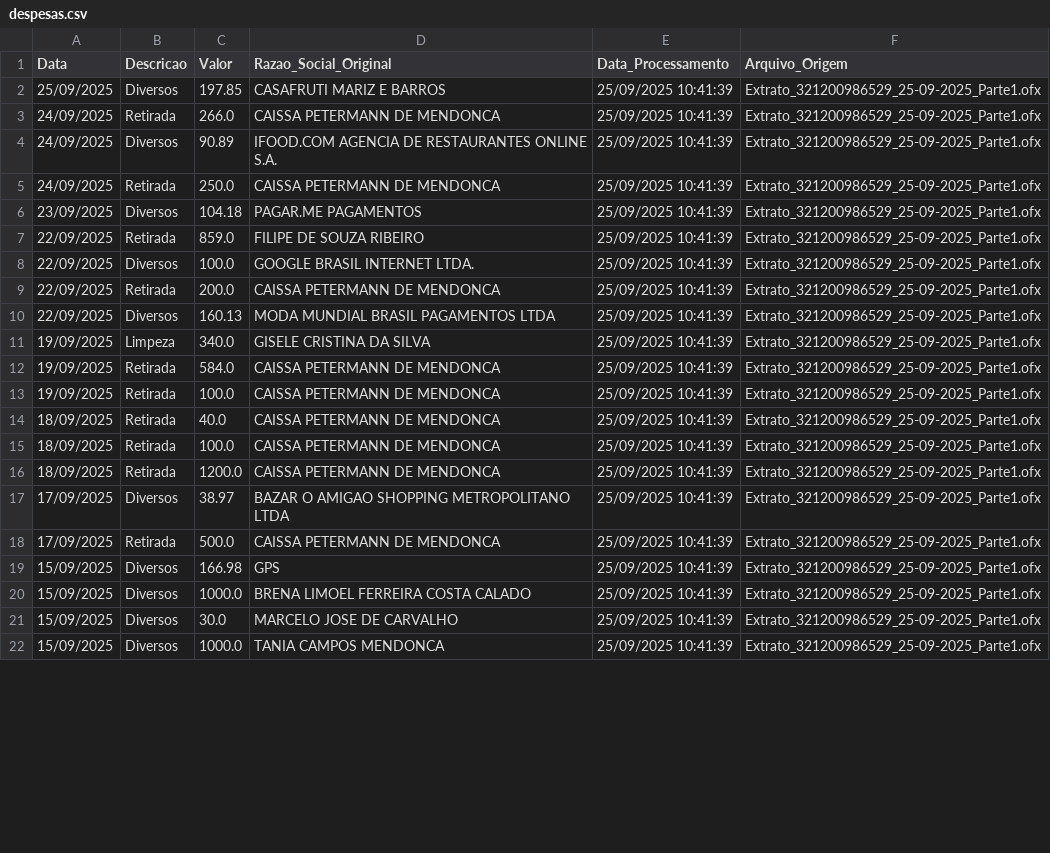
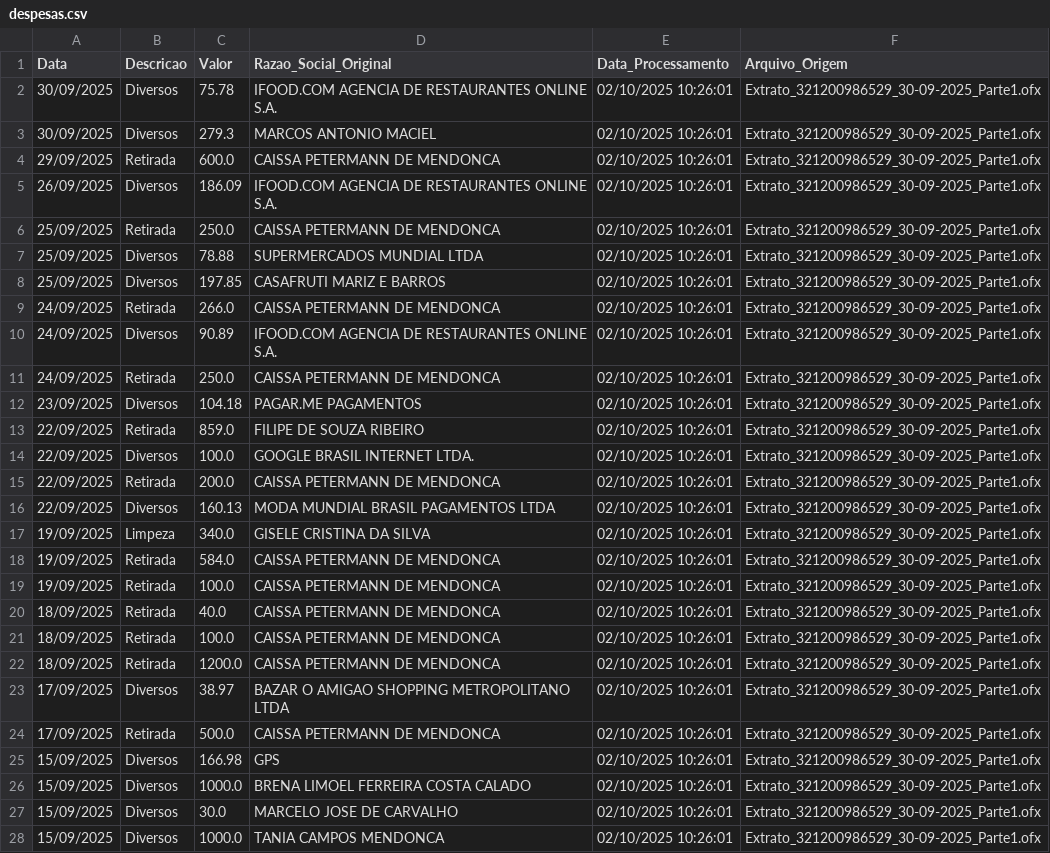
Before and after one commit to ieplif/extrator_bancario, a CSV file: dados_persistentes/despesas.csv, drawn as a sheet; only a part is shown; the diff covers the shown part only.

```diff
--- a/dados_persistentes/despesas.csv
+++ b/dados_persistentes/despesas.csv
@@ -1,22 +1,28 @@
 Data,Descricao,Valor,Razao_Social_Original,Data_Processamento,Arquivo_Origem
-25/09/2025,Diversos,197.85,CASAFRUTI MARIZ E BARROS,25/09/2025 10:41:39,Extrato_321200986529_25-09-2025_Parte1.ofx
-24/09/2025,Retirada,266.0,CAISSA PETERMANN DE MENDONCA,25/09/2025 10:41:39,Extrato_321200986529_25-09-2025_Parte1.ofx
-24/09/2025,Diversos,90.89,IFOOD.COM AGENCIA DE RESTAURANTES ONLINE S.A.,25/09/2025 10:41:39,Extrato_321200986529_25-09-2025_Parte1.ofx
-24/09/2025,Retirada,250.0,CAISSA PETERMANN DE MENDONCA,25/09/2025 10:41:39,Extrato_321200986529_25-09-2025_Parte1.ofx
-23/09/2025,Diversos,104.18,PAGAR.ME PAGAMENTOS,25/09/2025 10:41:39,Extrato_321200986529_25-09-2025_Parte1.ofx
-22/09/2025,Retirada,859.0,FILIPE DE SOUZA RIBEIRO,25/09/2025 10:41:39,Extrato_321200986529_25-09-2025_Parte1.ofx
-22/09/2025,Diversos,100.0,GOOGLE BRASIL INTERNET LTDA.,25/09/2025 10:41:39,Extrato_321200986529_25-09-2025_Parte1.ofx
-22/09/2025,Retirada,200.0,CAISSA PETERMANN DE MENDONCA,25/09/2025 10:41:39,Extrato_321200986529_25-09-2025_Parte1.ofx
-22/09/2025,Diversos,160.13,MODA MUNDIAL BRASIL PAGAMENTOS LTDA,25/09/2025 10:41:39,Extrato_321200986529_25-09-2025_Parte1.ofx
-19/09/2025,Limpeza,340.0,GISELE CRISTINA DA SILVA,25/09/2025 10:41:39,Extrato_321200986529_25-09-2025_Parte1.ofx
-19/09/2025,Retirada,584.0,CAISSA PETERMANN DE MENDONCA,25/09/2025 10:41:39,Extrato_321200986529_25-09-2025_Parte1.ofx
-19/09/2025,Retirada,100.0,CAISSA PETERMANN DE MENDONCA,25/09/2025 10:41:39,Extrato_321200986529_25-09-2025_Parte1.ofx
-18/09/2025,Retirada,40.0,CAISSA PETERMANN DE MENDONCA,25/09/2025 10:41:39,Extrato_321200986529_25-09-2025_Parte1.ofx
-18/09/2025,Retirada,100.0,CAISSA PETERMANN DE MENDONCA,25/09/2025 10:41:39,Extrato_321200986529_25-09-2025_Parte1.ofx
-18/09/2025,Retirada,1200.0,CAISSA PETERMANN DE MENDONCA,25/09/2025 10:41:39,Extrato_321200986529_25-09-2025_Parte1.ofx
-17/09/2025,Diversos,38.97,BAZAR O AMIGAO SHOPPING METROPOLITANO LTDA,25/09/2025 10:41:39,Extrato_321200986529_25-09-2025_Parte1.ofx
-17/09/2025,Retirada,500.0,CAISSA PETERMANN DE MENDONCA,25/09/2025 10:41:39,Extrato_321200986529_25-09-2025_Parte1.ofx
-15/09/2025,Diversos,166.98,GPS,25/09/2025 10:41:39,Extrato_321200986529_25-09-2025_Parte1.ofx
-15/09/2025,Diversos,1000.0,BRENA LIMOEL FERREIRA COSTA CALADO,25/09/2025 10:41:39,Extrato_321200986529_25-09-2025_Parte1.ofx
-15/09/2025,Diversos,30.0,MARCELO JOSE DE CARVALHO,25/09/2025 10:41:39,Extrato_321200986529_25-09-2025_Parte1.ofx
-15/09/2025,Diversos,1000.0,TANIA CAMPOS MENDONCA,25/09/2025 10:41:39,Extrato_321200986529_25-09-2025_Parte1.ofx
+30/09/2025,Diversos,75.78,IFOOD.COM AGENCIA DE RESTAURANTES ONLINE S.A.,02/10/2025 10:26:01,Extrato_321200986529_30-09-2025_Parte1.ofx
+30/09/2025,Diversos,279.3,MARCOS ANTONIO MACIEL,02/10/2025 10:26:01,Extrato_321200986529_30-09-2025_Parte1.ofx
+29/09/2025,Retirada,600.0,CAISSA PETERMANN DE MENDONCA,02/10/2025 10:26:01,Extrato_321200986529_30-09-2025_Parte1.ofx
+26/09/2025,Diversos,186.09,IFOOD.COM AGENCIA DE RESTAURANTES ONLINE S.A.,02/10/2025 10:26:01,Extrato_321200986529_30-09-2025_Parte1.ofx
+25/09/2025,Retirada,250.0,CAISSA PETERMANN DE MENDONCA,02/10/2025 10:26:01,Extrato_321200986529_30-09-2025_Parte1.ofx
+25/09/2025,Diversos,78.88,SUPERMERCADOS MUNDIAL LTDA,02/10/2025 10:26:01,Extrato_321200986529_30-09-2025_Parte1.ofx
+25/09/2025,Diversos,197.85,CASAFRUTI MARIZ E BARROS,02/10/2025 10:26:01,Extrato_321200986529_30-09-2025_Parte1.ofx
+24/09/2025,Retirada,266.0,CAISSA PETERMANN DE MENDONCA,02/10/2025 10:26:01,Extrato_321200986529_30-09-2025_Parte1.ofx
+24/09/2025,Diversos,90.89,IFOOD.COM AGENCIA DE RESTAURANTES ONLINE S.A.,02/10/2025 10:26:01,Extrato_321200986529_30-09-2025_Parte1.ofx
+24/09/2025,Retirada,250.0,CAISSA PETERMANN DE MENDONCA,02/10/2025 10:26:01,Extrato_321200986529_30-09-2025_Parte1.ofx
+23/09/2025,Diversos,104.18,PAGAR.ME PAGAMENTOS,02/10/2025 10:26:01,Extrato_321200986529_30-09-2025_Parte1.ofx
+22/09/2025,Retirada,859.0,FILIPE DE SOUZA RIBEIRO,02/10/2025 10:26:01,Extrato_321200986529_30-09-2025_Parte1.ofx
+22/09/2025,Diversos,100.0,GOOGLE BRASIL INTERNET LTDA.,02/10/2025 10:26:01,Extrato_321200986529_30-09-2025_Parte1.ofx
+22/09/2025,Retirada,200.0,CAISSA PETERMANN DE MENDONCA,02/10/2025 10:26:01,Extrato_321200986529_30-09-2025_Parte1.ofx
+22/09/2025,Diversos,160.13,MODA MUNDIAL BRASIL PAGAMENTOS LTDA,02/10/2025 10:26:01,Extrato_321200986529_30-09-2025_Parte1.ofx
+19/09/2025,Limpeza,340.0,GISELE CRISTINA DA SILVA,02/10/2025 10:26:01,Extrato_321200986529_30-09-2025_Parte1.ofx
+19/09/2025,Retirada,584.0,CAISSA PETERMANN DE MENDONCA,02/10/2025 10:26:01,Extrato_321200986529_30-09-2025_Parte1.ofx
+19/09/2025,Retirada,100.0,CAISSA PETERMANN DE MENDONCA,02/10/2025 10:26:01,Extrato_321200986529_30-09-2025_Parte1.ofx
+18/09/2025,Retirada,40.0,CAISSA PETERMANN DE MENDONCA,02/10/2025 10:26:01,Extrato_321200986529_30-09-2025_Parte1.ofx
+18/09/2025,Retirada,100.0,CAISSA PETERMANN DE MENDONCA,02/10/2025 10:26:01,Extrato_321200986529_30-09-2025_Parte1.ofx
+18/09/2025,Retirada,1200.0,CAISSA PETERMANN DE MENDONCA,02/10/2025 10:26:01,Extrato_321200986529_30-09-2025_Parte1.ofx
+17/09/2025,Diversos,38.97,BAZAR O AMIGAO SHOPPING METROPOLITANO LTDA,02/10/2025 10:26:01,Extrato_321200986529_30-09-2025_Parte1.ofx
+17/09/2025,Retirada,500.0,CAISSA PETERMANN DE MENDONCA,02/10/2025 10:26:01,Extrato_321200986529_30-09-2025_Parte1.ofx
+15/09/2025,Diversos,166.98,GPS,02/10/2025 10:26:01,Extrato_321200986529_30-09-2025_Parte1.ofx
+15/09/2025,Diversos,1000.0,BRENA LIMOEL FERREIRA COSTA CALADO,02/10/2025 10:26:01,Extrato_321200986529_30-09-2025_Parte1.ofx
+15/09/2025,Diversos,30.0,MARCELO JOSE DE CARVALHO,02/10/2025 10:26:01,Extrato_321200986529_30-09-2025_Parte1.ofx
+15/09/2025,Diversos,1000.0,TANIA CAMPOS MENDONCA,02/10/2025 10:26:01,Extrato_321200986529_30-09-2025_Parte1.ofx
```
Also changed, not shown: 68 edited cells elsewhere in this file, dados_persistentes/receitas_simples.csv, 5 other files.
